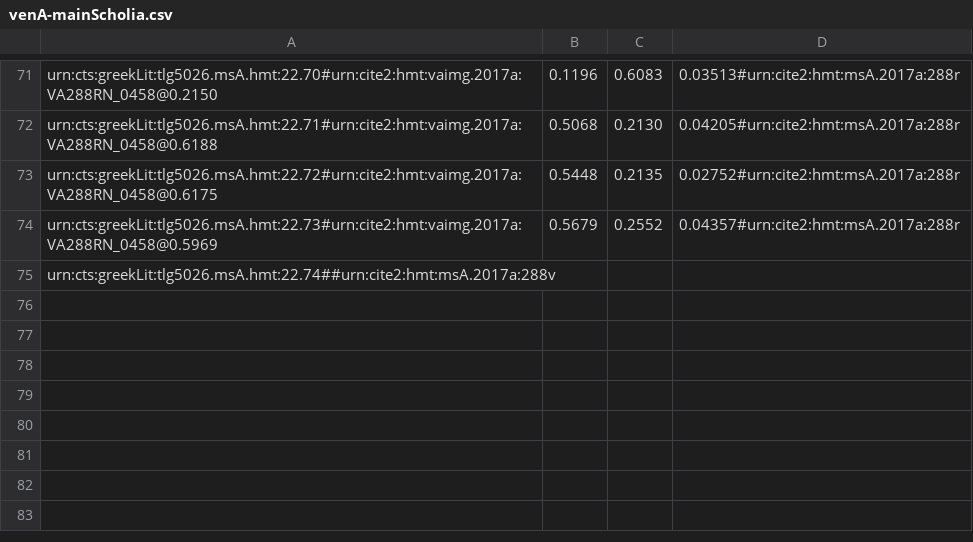
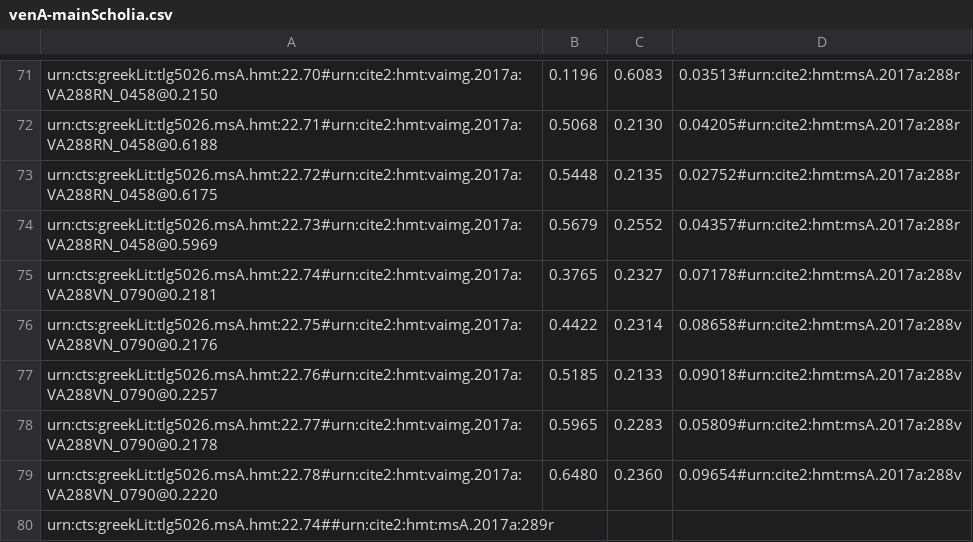
Before and after one commit to hmteditors/closed-hmt-22, a CSV file: dse-models/venA-mainScholia.csv, drawn as a sheet; only a part is shown, gaps mark what is left out.

Commit message:
scholia paleo 288v

```diff
--- a/dse-models/venA-mainScholia.csv
+++ b/dse-models/venA-mainScholia.csv
@@ -74,2 +74,7 @@ urn:cts:greekLit:tlg5026.msA.hmt:22.72#urn:cite2:hmt:vaimg.2017a:VA288RN_0458@0.
 urn:cts:greekLit:tlg5026.msA.hmt:22.73#urn:cite2:hmt:vaimg.2017a:VA288RN_0458@0.5969,0.5679,0.2552,0.04357#urn:cite2:hmt:msA.2017a:288r
-urn:cts:greekLit:tlg5026.msA.hmt:22.74##urn:cite2:hmt:msA.2017a:288v
+urn:cts:greekLit:tlg5026.msA.hmt:22.74#urn:cite2:hmt:vaimg.2017a:VA288VN_0790@0.2181,0.3765,0.2327,0.07178#urn:cite2:hmt:msA.2017a:288v
+urn:cts:greekLit:tlg5026.msA.hmt:22.75#urn:cite2:hmt:vaimg.2017a:VA288VN_0790@0.2176,0.4422,0.2314,0.08658#urn:cite2:hmt:msA.2017a:288v
+urn:cts:greekLit:tlg5026.msA.hmt:22.76#urn:cite2:hmt:vaimg.2017a:VA288VN_0790@0.2257,0.5185,0.2133,0.09018#urn:cite2:hmt:msA.2017a:288v
+urn:cts:greekLit:tlg5026.msA.hmt:22.77#urn:cite2:hmt:vaimg.2017a:VA288VN_0790@0.2178,0.5965,0.2283,0.05809#urn:cite2:hmt:msA.2017a:288v
+urn:cts:greekLit:tlg5026.msA.hmt:22.78#urn:cite2:hmt:vaimg.2017a:VA288VN_0790@0.2220,0.6480,0.2360,0.09654#urn:cite2:hmt:msA.2017a:288v
+urn:cts:greekLit:tlg5026.msA.hmt:22.74##urn:cite2:hmt:msA.2017a:289r
```
Also changed, not shown: 1 other file.
